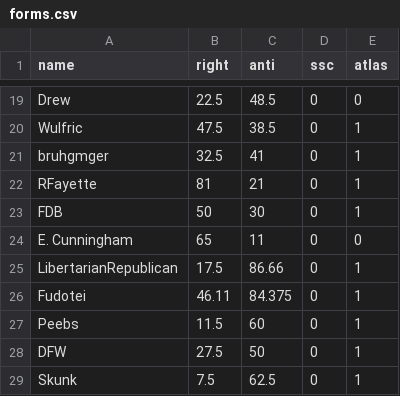
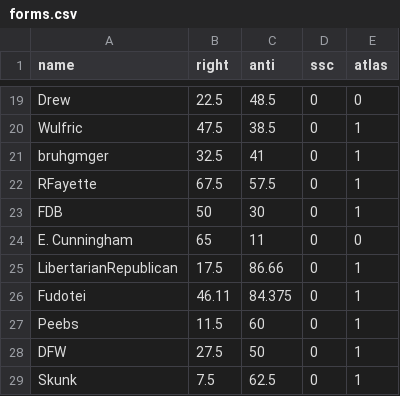
Before and after one commit to Enopoletus/quiz, a CSV file: forms.csv, drawn as a sheet; only a part is shown, gaps mark what is left out.

Commit message:
Update forms.csv

```diff
--- a/forms.csv
+++ b/forms.csv
@@ -21,3 +21,3 @@ Wulfric,47.5,38.5,0,1
 bruhgmger,32.5,41,0,1
-RFayette,81,21,0,1
+RFayette,67.5,57.5,0,1
 FDB,50,30,0,1
```
